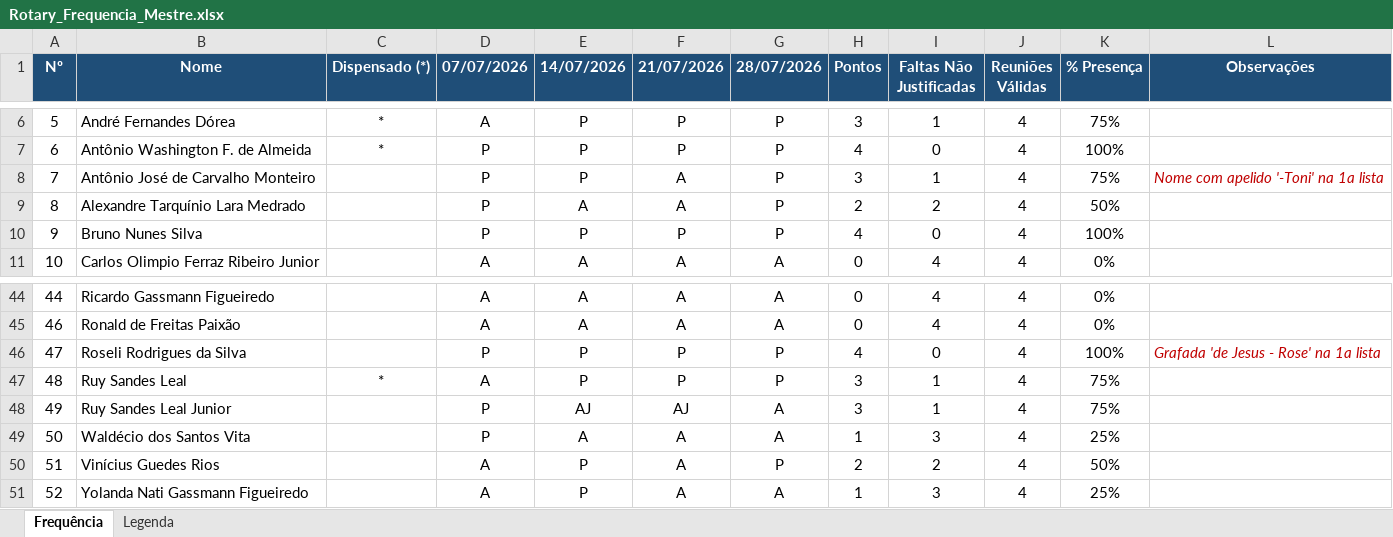
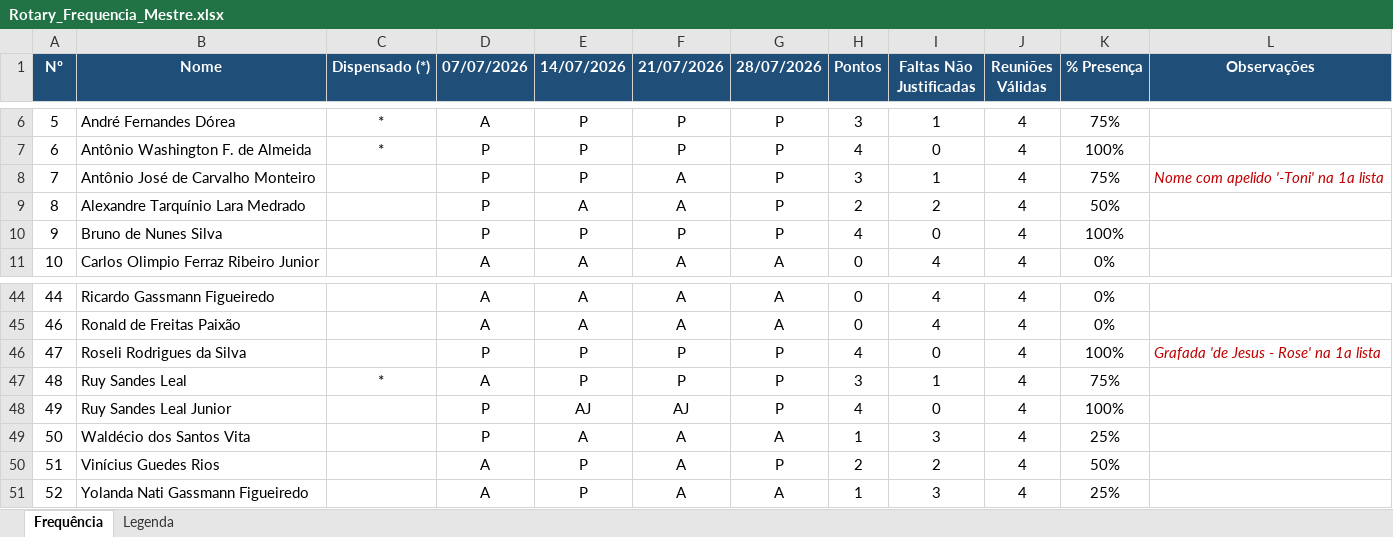
Before and after one commit to projectz0/Rotary, an Excel workbook: Rotary_Frequencia_Mestre.xlsx, sheet Frequência, drawn as a sheet; only a part is shown, gaps mark what is left out; values as stored, in another font and other column widths than the file's, no borders; the diff names each change by its address in the sheet, - before the commit and + after, or states it on an @@ line.

Commit message:
Corrige nome do Presidente e presenca de Ruy Sandes Leal Junior em 28/07

```diff
--- a/Rotary_Frequencia_Mestre.xlsx (sheet Frequência)
+++ b/Rotary_Frequencia_Mestre.xlsx (sheet Frequência)
-B10 (Nome): Bruno Nunes Silva
+B10 (Nome): Bruno de Nunes Silva
-G48 (28/07/2026): A
+G48 (28/07/2026): P
-H48 (Pontos): 3
+H48 (Pontos): 4
-I48 (Faltas Não Justificadas): 1
+I48 (Faltas Não Justificadas): 0
-K48 (% Presença): 75%
+K48 (% Presença): 100%
```
Also changed, not shown: sheet Legenda, 2 other files.
